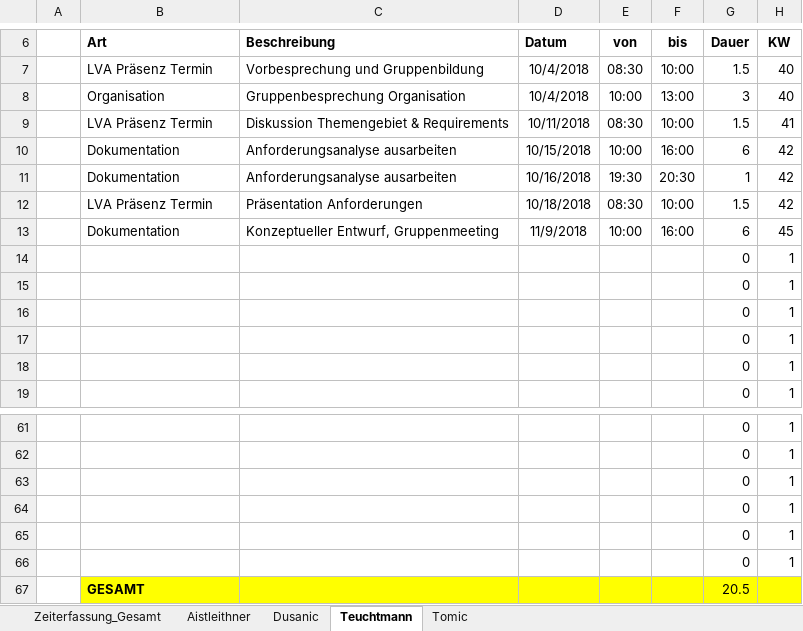
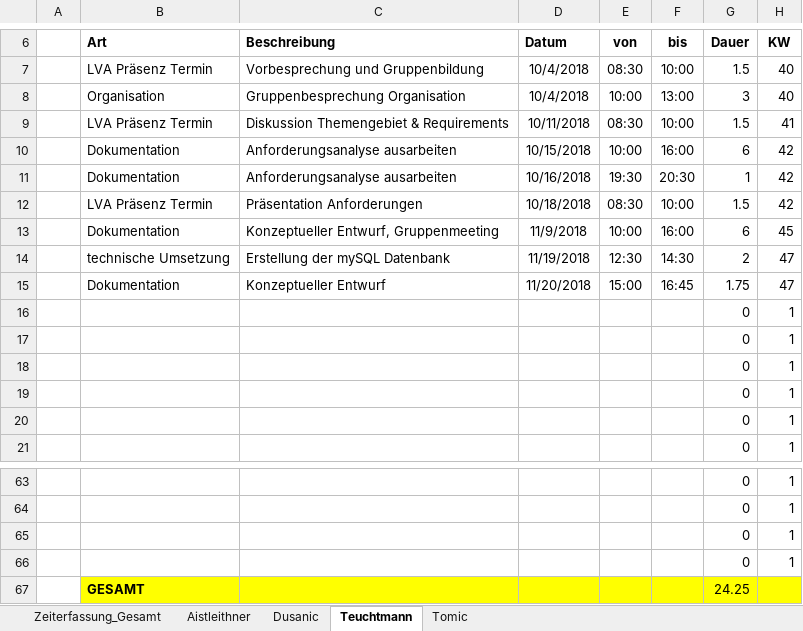
Before and after one commit to aistleithnera/258321_DKE_PR, an Excel workbook: Zeiterfassung/Zeiterfassung_Gesamt.xlsx, sheet Teuchtmann, drawn as a sheet; only a part is shown, gaps mark what is left out; values as stored, in another font and other column widths than the file's, no borders; table styles not drawn; removed rows and columns are numbered as before the commit, all else as after; the diff names each change by its address in the sheet, - before the commit and + after, or states it on an @@ line.

Commit message:
Dokumentation

```diff
--- a/Zeiterfassung/Zeiterfassung_Gesamt.xlsx (sheet Teuchtmann)
+++ b/Zeiterfassung/Zeiterfassung_Gesamt.xlsx (sheet Teuchtmann)
+row 14:  | technische Umsetzung | Erstellung der mySQL Datenbank | 11/19/2018 | 12:30 | 14:30 | 2 | 47
+row 15:  | Dokumentation | Konzeptueller Entwurf | 11/20/2018 | 15:00 | 16:45 | 1.75 | 47
-row 65:  |  |  |  |  |  | 0 | 1
-row 66:  |  |  |  |  |  | 0 | 1
-G67 (Dauer): 20.5
+G67 (Dauer): 24.25
```
Also changed, not shown: sheet Zeiterfassung_Gesamt, charts or pictures, 1 other file.
